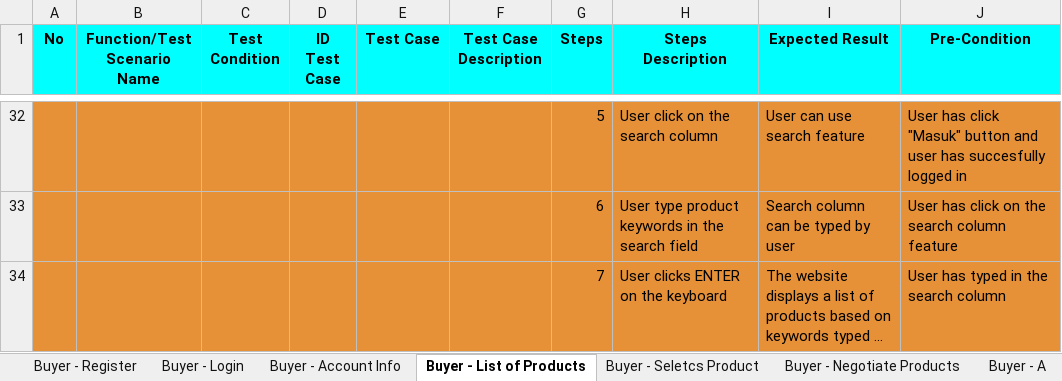
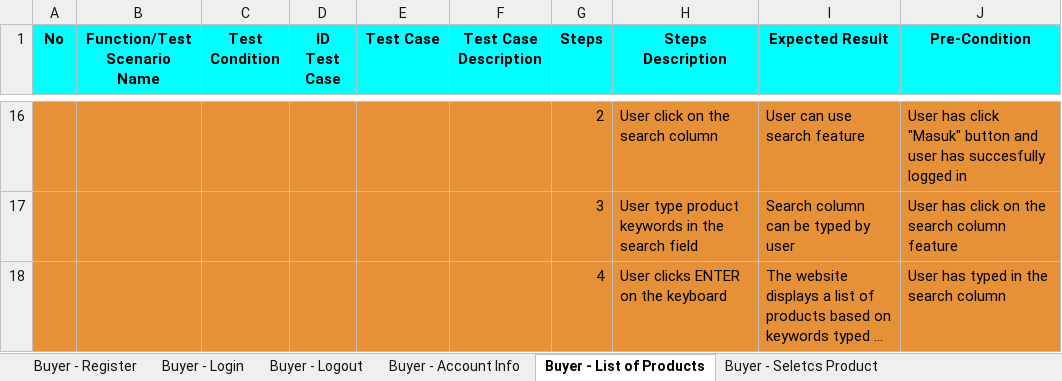
Before and after one commit to Zahrans01/23001026_15_Zah_Challenge_Gold, an Excel workbook: Website - Buyer.xlsx, sheet Buyer - List of Products, drawn as a sheet; only a part is shown, gaps mark what is left out; long unchanged cells end in …; values as stored, in another font and other column widths than the file's, no borders; charts and pictures not drawn; addresses are those after the commit; the diff covers the shown part only; the diff names each change by its address in the sheet, - before the commit and + after, or states it on an @@ line.

Commit message:
+ Push Improve the writing format Test Scenario and Test Case (Buyer)

```diff
--- a/Website - Buyer.xlsx (sheet Buyer - List of Products)
+++ b/Website - Buyer.xlsx (sheet Buyer - List of Products)
+sheet tab: Buyer - Logout
-G16 (Steps): 5
+G16 (Steps): 2
-G17 (Steps): 6
+G17 (Steps): 3
-G18 (Steps): 7
+G18 (Steps): 4
```
Also changed, not shown: 16 removed rows and 18 edited cells elsewhere in this sheet, sheet Buyer - Account Info, sheet Buyer - Register, sheet Buyer - Negotiate Products, sheet Buyer - Seletcs Product, charts or pictures.
